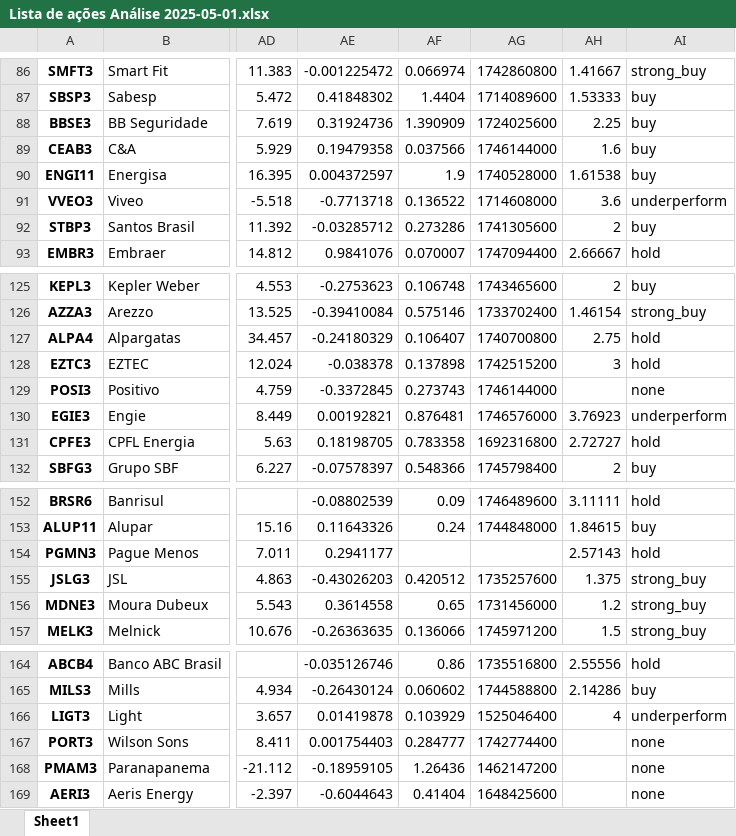
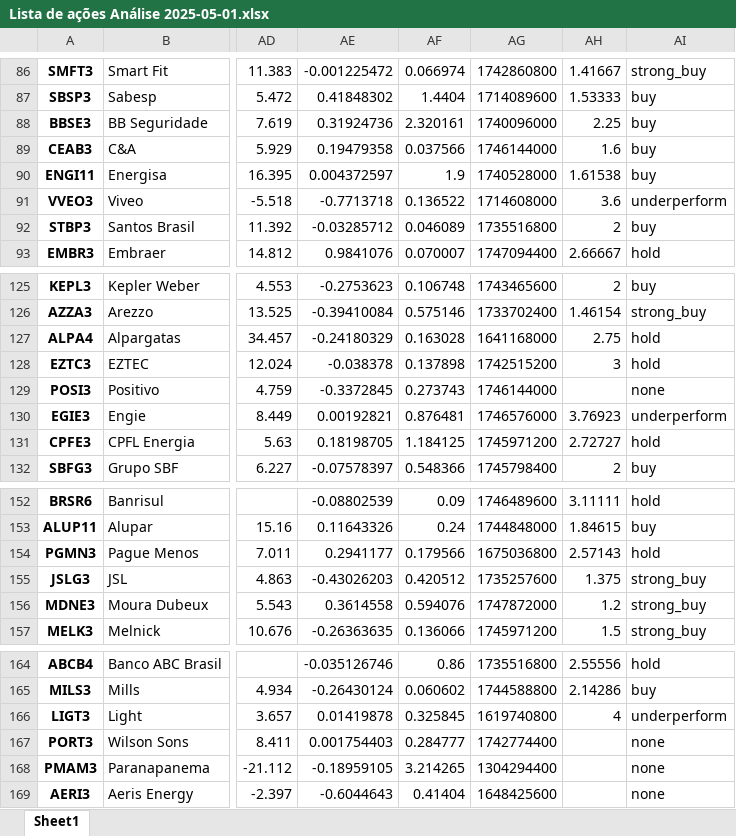
Before and after one commit to ricardopeloi/o_mais_novo_day_trader_do_brasil, an Excel workbook: Bases/Lista de ações Análise 2025-05-01.xlsx, sheet Sheet1, drawn as a sheet; only a part is shown, gaps mark what is left out; values as stored, in another font and other column widths than the file's, no borders; the diff covers the shown part only; the diff names each change by its address in the sheet, - before the commit and + after, or states it on an @@ line.

```diff
--- a/Bases/Lista de ações Análise 2025-05-01.xlsx (sheet Sheet1)
+++ b/Bases/Lista de ações Análise 2025-05-01.xlsx (sheet Sheet1)
-AF88: 1.390909
+AF88: 2.320161
-AG88: 1724025600
+AG88: 1740096000
-AF92: 0.273286
+AF92: 0.046089
-AG92: 1741305600
+AG92: 1735516800
-AF127: 0.106407
+AF127: 0.163028
-AG127: 1740700800
+AG127: 1641168000
-AF131: 0.783358
+AF131: 1.184125
-AG131: 1692316800
+AG131: 1745971200
-AF154: (empty)
+AF154: 0.179566
-AG154: (empty)
+AG154: 1675036800
-AF156: 0.65
+AF156: 0.594076
-AG156: 1731456000
+AG156: 1747872000
-AF166: 0.103929
+AF166: 0.325845
-AG166: 1525046400
+AG166: 1619740800
-AF168: 1.26436
+AF168: 3.214265
-AG168: 1462147200
+AG168: 1304294400
```
Also changed, not shown: 7 edited cells elsewhere in this sheet, Bases/Lista de ações Tratada.xlsx, 1 other file.
